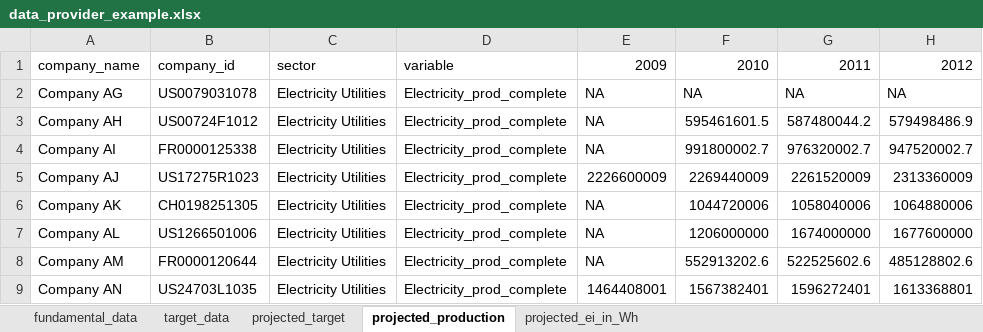
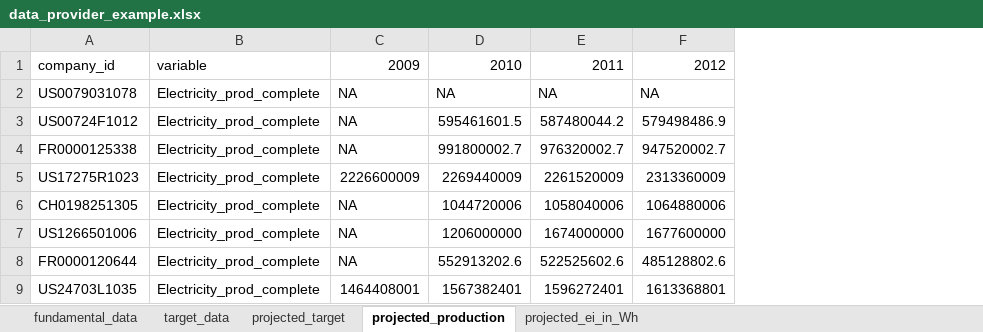
Before and after one commit to os-climate/ITR, an Excel workbook: examples/data/data_provider_example.xlsx, sheet projected_production, drawn as a sheet; only a part is shown; values as stored, in another font and other column widths than the file's, no borders; the diff names each change by its address in the sheet, - before the commit and + after, or states it on an @@ line.

Commit message:
added sectors and target data

```diff
--- a/examples/data/data_provider_example.xlsx (sheet projected_production)
+++ b/examples/data/data_provider_example.xlsx (sheet projected_production)
-column A, rows 1-9: company_name | Company AG | Company AH | Company AI | Company AJ | Company AK | Company AL | Company AM | Company AN
-column C, rows 1-9: sector | Electricity Utilities | Electricity Utilities | Electricity Utilities | Electricity Utilities | Electricity Utilities | Electricity Utilities | Electricity Utilities | Electricity Utilities
```
Also changed, not shown: sheet target_data, sheet fundamental_data, sheet projected_ei_in_Wh, sheet projected_target, formulas that keep their value, 4 other files.
